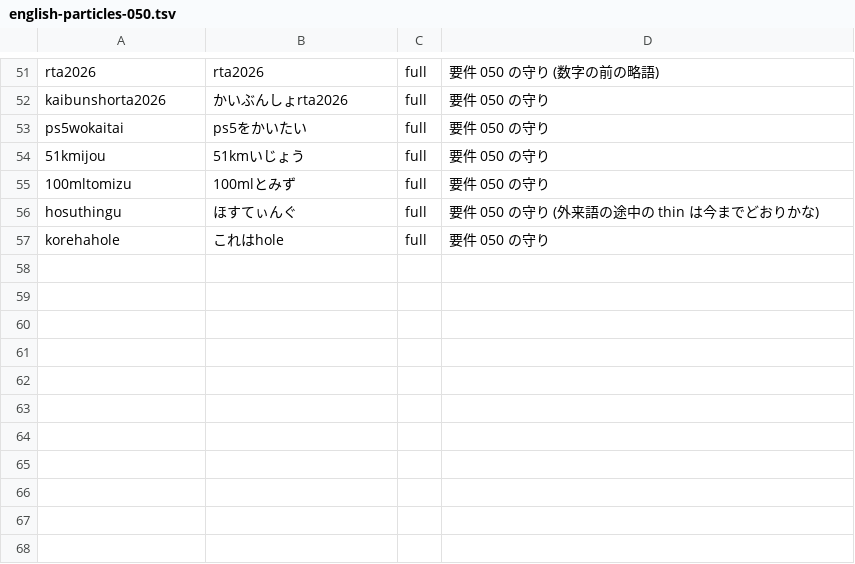
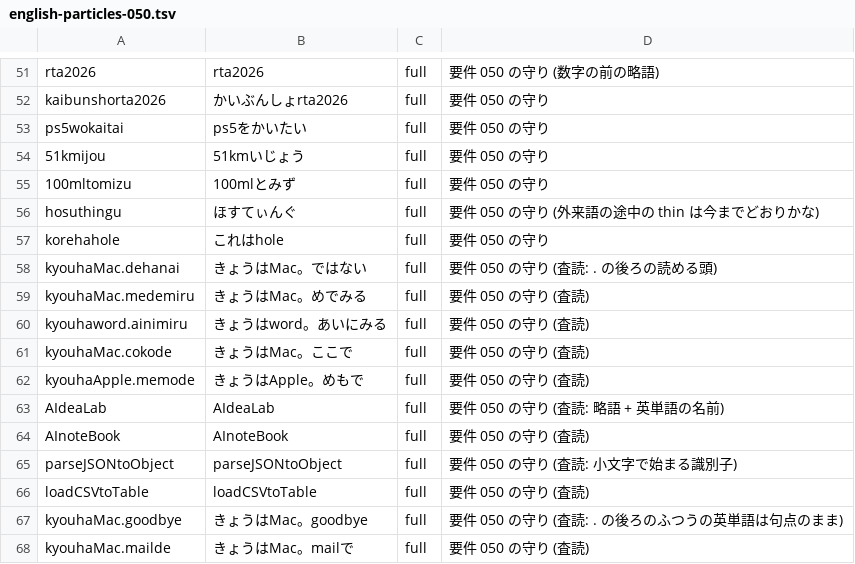
Before and after one commit to whitewater-png/Meltype-for-Mac, a TSV file: eval/cases/english-particles-050.tsv, drawn as a sheet; only a part is shown, gaps mark what is left out; the diff names each change by its address in the sheet, - before the commit and + after, or states it on an @@ line.

```diff
--- a/eval/cases/english-particles-050.tsv
+++ b/eval/cases/english-particles-050.tsv
+row 58: kyouhaMac.dehanai | きょうはMac。ではない | full | 要件 050 の守り (査読: . の後ろの読める頭)
+row 59: kyouhaMac.medemiru | きょうはMac。めでみる | full | 要件 050 の守り (査読)
+row 60: kyouhaword.ainimiru | きょうはword。あいにみる | full | 要件 050 の守り (査読)
+row 61: kyouhaMac.cokode | きょうはMac。ここで | full | 要件 050 の守り (査読)
+row 62: kyouhaApple.memode | きょうはApple。めもで | full | 要件 050 の守り (査読)
+row 63: AIdeaLab | AIdeaLab | full | 要件 050 の守り (査読: 略語 + 英単語の名前)
+row 64: AInoteBook | AInoteBook | full | 要件 050 の守り (査読)
+row 65: parseJSONtoObject | parseJSONtoObject | full | 要件 050 の守り (査読: 小文字で始まる識別子)
+row 66: loadCSVtoTable | loadCSVtoTable | full | 要件 050 の守り (査読)
+row 67: kyouhaMac.goodbye | きょうはMac。goodbye | full | 要件 050 の守り (査読: . の後ろのふつうの英単語は句点のまま)
+row 68: kyouhaMac.mailde | きょうはMac。mailで | full | 要件 050 の守り (査読)
```
Also changed, not shown: 2 other files.
